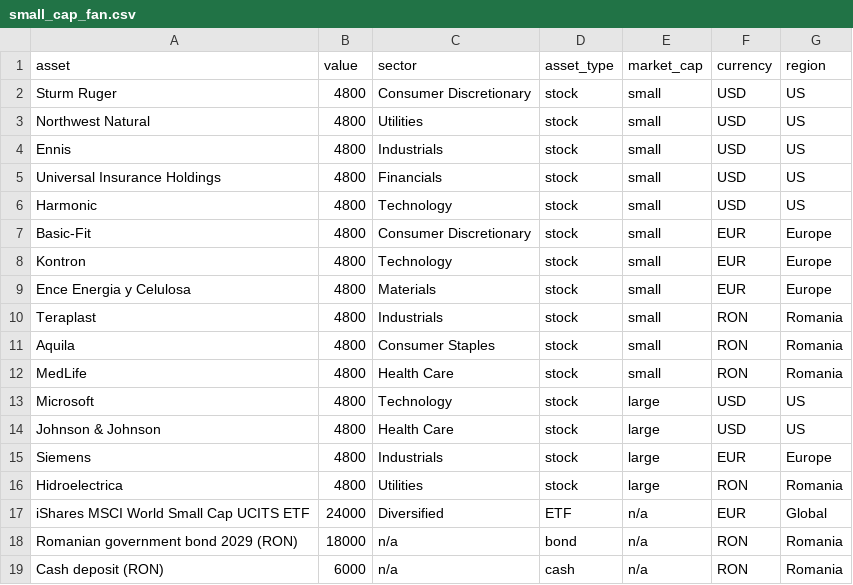
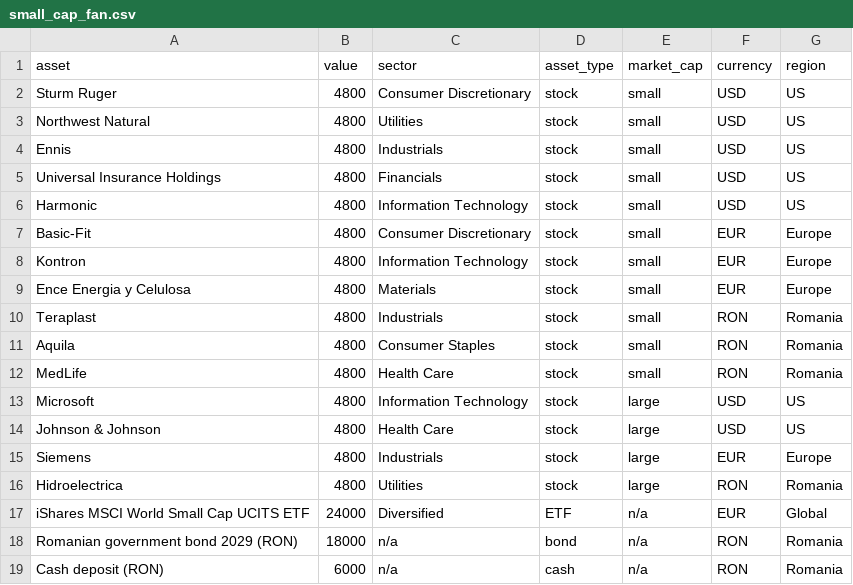
Before and after one commit to ADRIAN-NEATU/portfolio-health-check, a CSV file: data/small_cap_fan.csv, drawn as a sheet.

```diff
--- a/data/small_cap_fan.csv
+++ b/data/small_cap_fan.csv
@@ -5,5 +5,5 @@ Ennis,4800,Industrials,stock,small,USD,US
 Universal Insurance Holdings,4800,Financials,stock,small,USD,US
-Harmonic,4800,Technology,stock,small,USD,US
+Harmonic,4800,Information Technology,stock,small,USD,US
 Basic-Fit,4800,Consumer Discretionary,stock,small,EUR,Europe
-Kontron,4800,Technology,stock,small,EUR,Europe
+Kontron,4800,Information Technology,stock,small,EUR,Europe
 Ence Energia y Celulosa,4800,Materials,stock,small,EUR,Europe
@@ -12,3 +12,3 @@ Aquila,4800,Consumer Staples,stock,small,RON,Romania
 MedLife,4800,Health Care,stock,small,RON,Romania
-Microsoft,4800,Technology,stock,large,USD,US
+Microsoft,4800,Information Technology,stock,large,USD,US
 Johnson & Johnson,4800,Health Care,stock,large,USD,US
```
Also changed, not shown: data/andrei.csv, data/beginner_3_stocks.csv, 8 other files.
